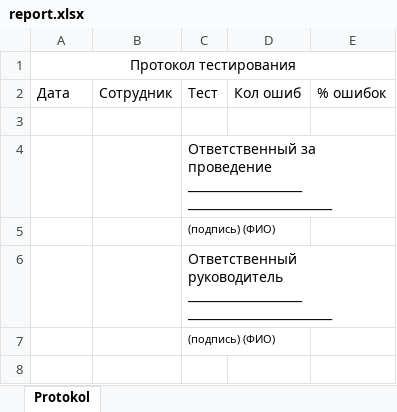
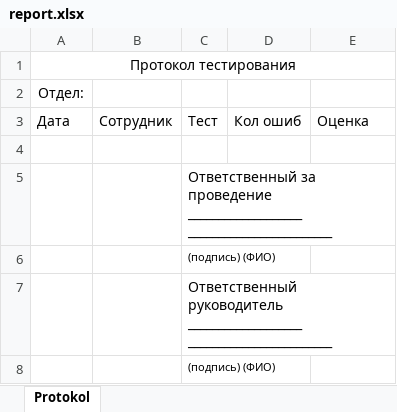
Before and after one commit to MasterOfDeath/TestSite, an Excel workbook: TestSite.PL.WebPages/App_Data/ReportTemplate/report.xlsx, sheet Protokol, drawn as a sheet; values as stored, in another font and other column widths than the file's, no borders; addresses are those after the commit; the diff names each change by its address in the sheet, - before the commit and + after, or states it on an @@ line.

```diff
--- a/TestSite.PL.WebPages/App_Data/ReportTemplate/report.xlsx (sheet Protokol)
+++ b/TestSite.PL.WebPages/App_Data/ReportTemplate/report.xlsx (sheet Protokol)
+row 2: Отдел:
-E3: % ошибок
+E3: Оценка
```
Also changed, not shown: 20 other files.
